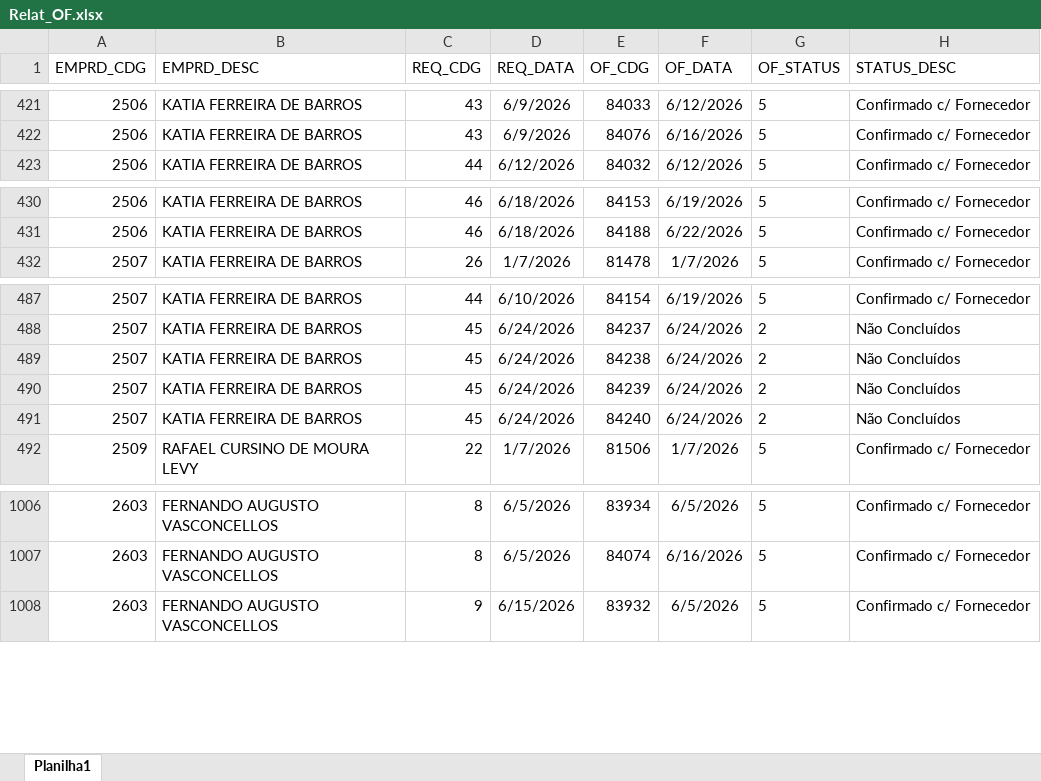
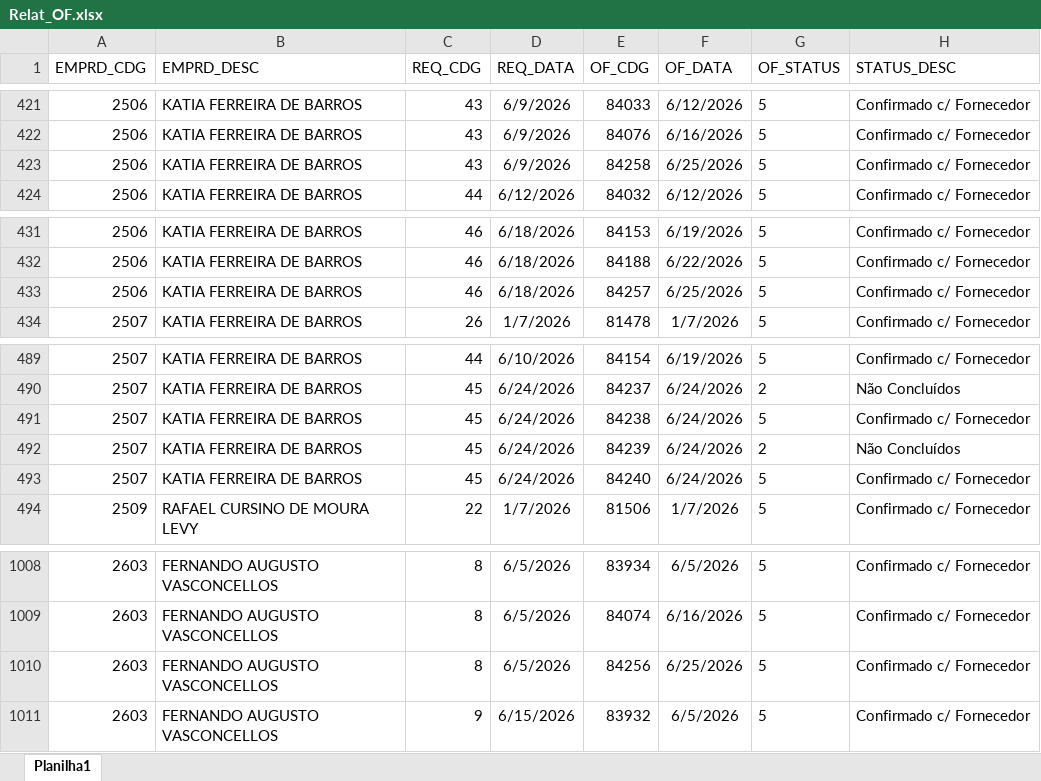
Before and after one commit to Mgiglio98/acompanhamento-requisicoes, an Excel workbook: Relat_OF.xlsx, sheet Planilha1, drawn as a sheet; only a part is shown, gaps mark what is left out; values as stored, in another font and other column widths than the file's, no borders; addresses are those after the commit; the diff names each change by its address in the sheet, - before the commit and + after, or states it on an @@ line.

```diff
--- a/Relat_OF.xlsx (sheet Planilha1)
+++ b/Relat_OF.xlsx (sheet Planilha1)
+row 423: 2506 | KATIA FERREIRA DE BARROS | 43 | 6/9/2026 | 84258 | 6/25/2026 | 5 | Confirmado c/ Fornecedor
+row 433: 2506 | KATIA FERREIRA DE BARROS | 46 | 6/18/2026 | 84257 | 6/25/2026 | 5 | Confirmado c/ Fornecedor
-G491 (OF_STATUS): 2
+G491 (OF_STATUS): 5
-H491 (STATUS_DESC): Não Concluídos
+H491 (STATUS_DESC): Confirmado c/ Fornecedor
-G493 (OF_STATUS): 2
+G493 (OF_STATUS): 5
-H493 (STATUS_DESC): Não Concluídos
+H493 (STATUS_DESC): Confirmado c/ Fornecedor
+row 1010: 2603 | FERNANDO AUGUSTO VASCONCELLOS | 8 | 6/5/2026 | 84256 | 6/25/2026 | 5 | Confirmado c/ Fornecedor
```
Also changed, not shown: AcompReq.xlsx.
